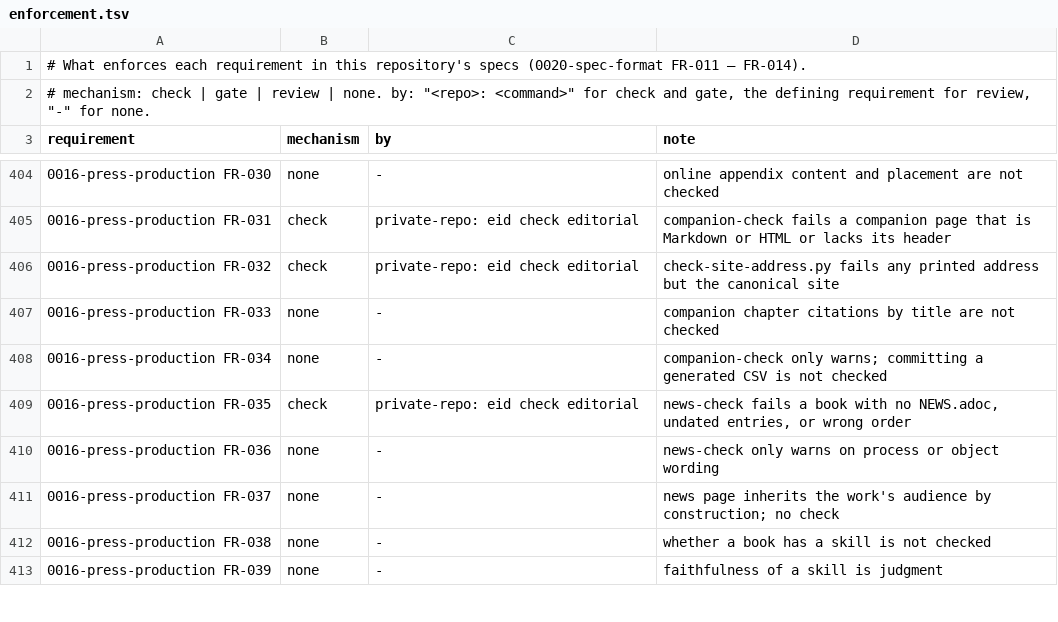
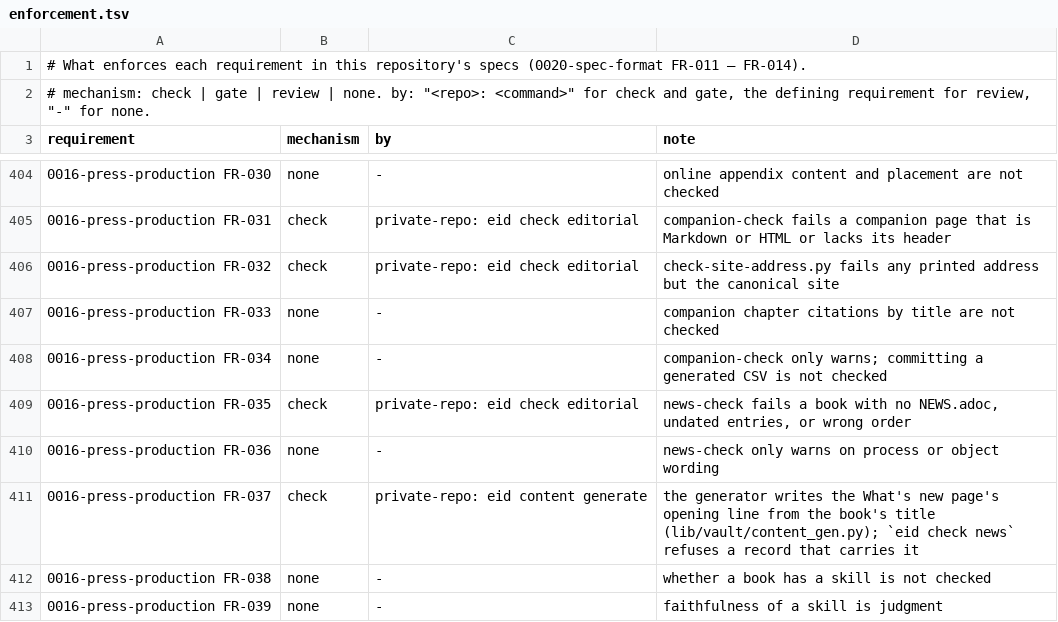
Before and after one commit to intellectual-frontiers/.github, a TSV file: spec-kit/enforcement.tsv, drawn as a sheet; only a part is shown, gaps mark what is left out; the diff covers the shown part only.

```diff
--- a/spec-kit/enforcement.tsv
+++ b/spec-kit/enforcement.tsv
@@ -410,3 +410,3 @@ requirement	mechanism	by	note
 0016-press-production FR-036	none	-	news-check only warns on process or object wording
-0016-press-production FR-037	none	-	news page inherits the work's audience by construction; no check
+0016-press-production FR-037	check	private-repo: eid content generate	the generator writes the What's new page's opening line from the book's title (lib/vault/content_gen.py); `eid check news` refuses a record that carries it
 0016-press-production FR-038	none	-	whether a book has a skill is not checked
```
Also changed, not shown: 8 edited cells elsewhere in this file, 6 other files.
